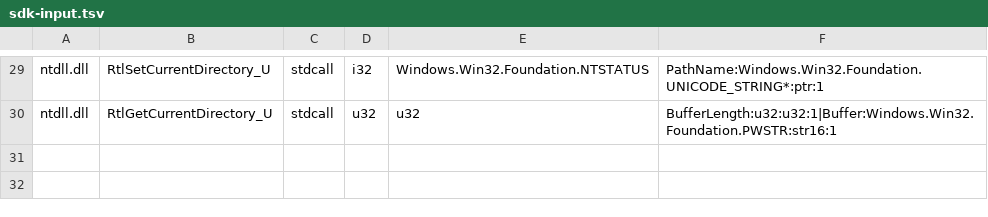
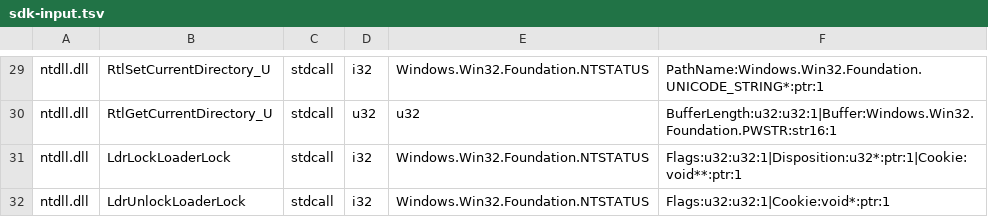
Before and after one commit to hitode-project/hitode, a TSV file: data/abi/sdk-input.tsv, drawn as a sheet; only a part is shown, gaps mark what is left out; the diff names each change by its address in the sheet, - before the commit and + after, or states it on an @@ line.

Commit message:
fix(ntdll): coordinate native loader lock with module notifications

```diff
--- a/data/abi/sdk-input.tsv
+++ b/data/abi/sdk-input.tsv
+row 31: ntdll.dll | LdrLockLoaderLock | stdcall | i32 | Windows.Win32.Foundation.NTSTATUS | Flags:u32:u32:1|Disposition:u32*:ptr:1|Cookie:void**:ptr:1
+row 32: ntdll.dll | LdrUnlockLoaderLock | stdcall | i32 | Windows.Win32.Foundation.NTSTATUS | Flags:u32:u32:1|Cookie:void*:ptr:1
```
Also changed, not shown: 9 other files.
